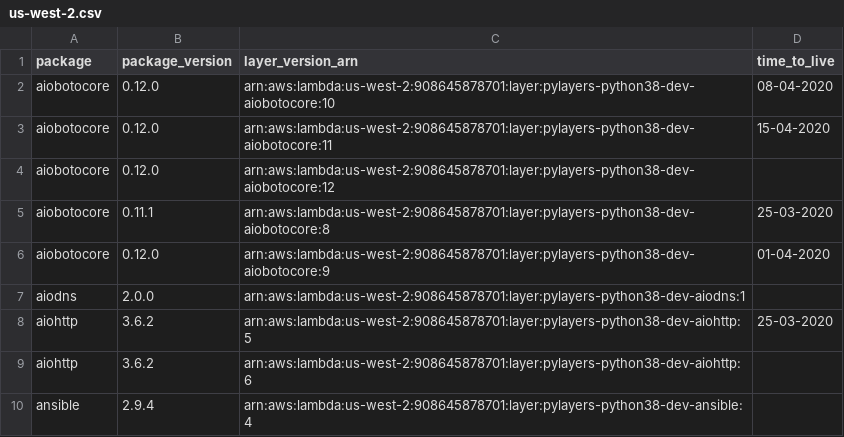
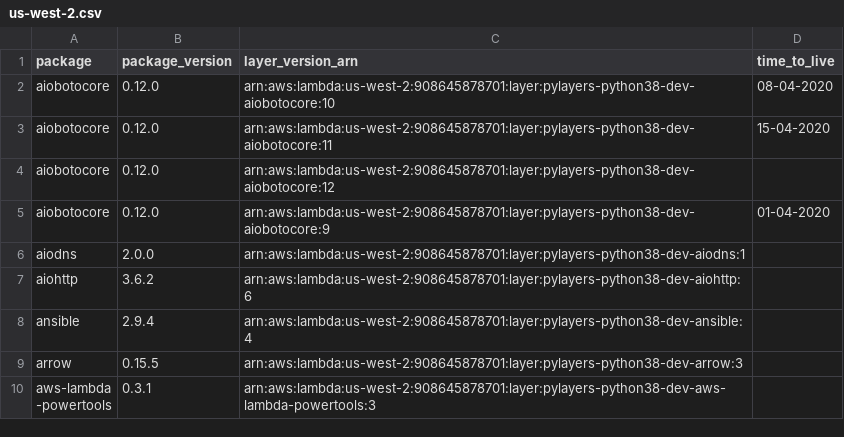
Before and after one commit to keithrozario/Klayers-dev, a CSV file: deployments/python3.8/arns/us-west-2.csv, drawn as a sheet; only a part is shown; the shorter side is filled out with more unchanged rows; the diff names each change by its address in the sheet, - before the commit and + after, or states it on an @@ line.

```diff
--- a/deployments/python3.8/arns/us-west-2.csv
+++ b/deployments/python3.8/arns/us-west-2.csv
-row 5: aiobotocore | 0.11.1 | arn:aws:lambda:us-west-2:908645878701:layer:pylayers-python38-dev-aiobotocore:8 | 25-03-2020
-row 8: aiohttp | 3.6.2 | arn:aws:lambda:us-west-2:908645878701:layer:pylayers-python38-dev-aiohttp:5 | 25-03-2020
```
Also changed, not shown: deployments/python3.8/arns/us-east-1.csv.
